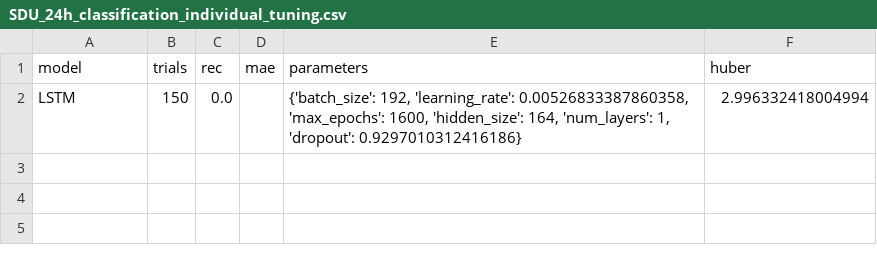
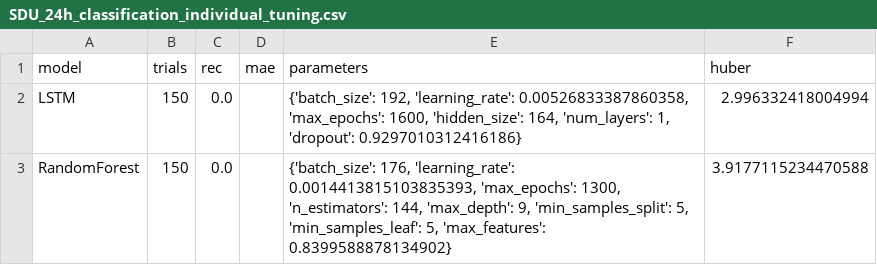
Before and after one commit to sebxGit/P10, a CSV file: Tunings/SDU_24h_classification_individual_tuning.csv, drawn as a sheet; the diff names each change by its address in the sheet, - before the commit and + after, or states it on an @@ line.

```diff
--- a/Tunings/SDU_24h_classification_individual_tuning.csv
+++ b/Tunings/SDU_24h_classification_individual_tuning.csv
+row 3: RandomForest | 150 | 0.0 |  | {'batch_size': 176, 'learning_rate': 0.0014413815103835393, 'max_epochs': 1300, 'n_estimators': 144, 'max_depth': 9, 'min_samples_split': 5, 'min_samples_leaf': 5, 'max_features': 0.8399588878134902} | 3.9177115234470588
```
Also changed, not shown: 1 other file.
